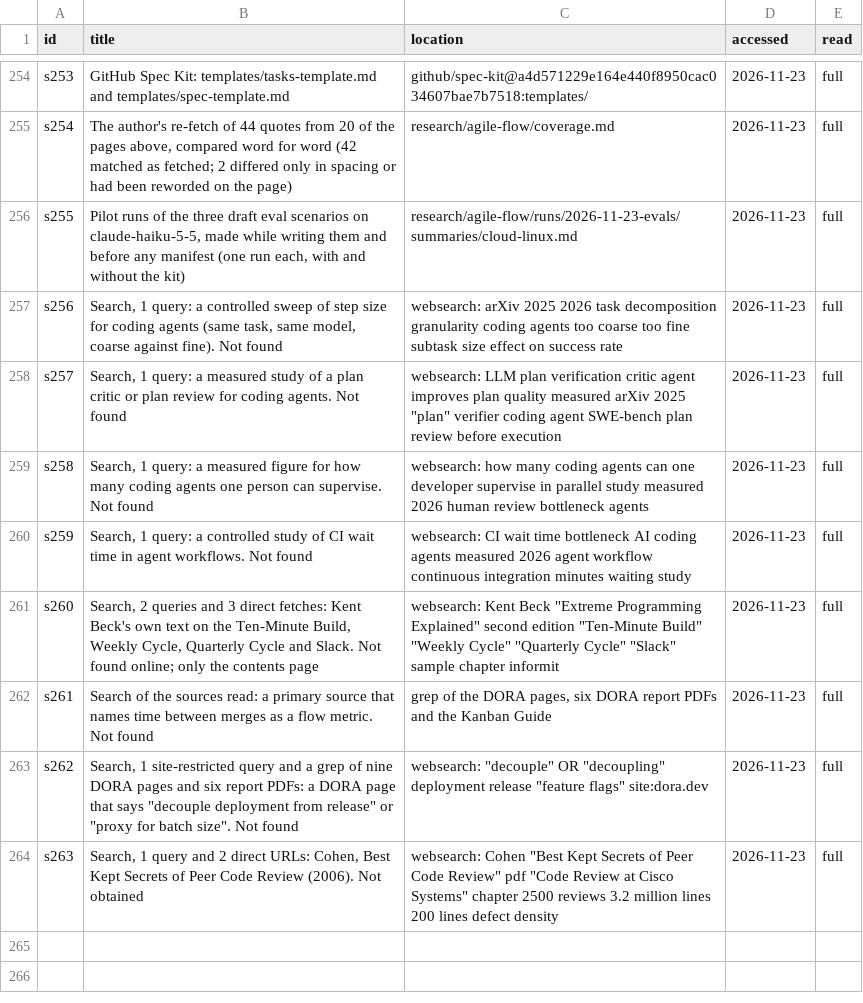
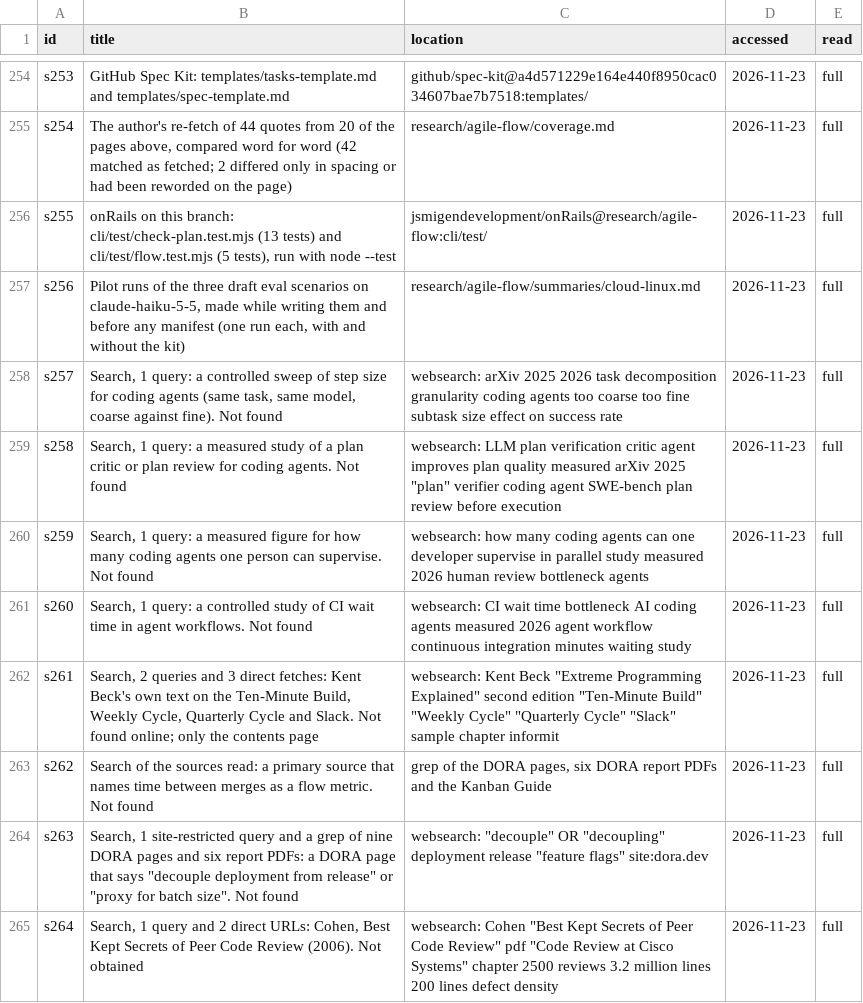
Before and after one commit to jsmigendevelopment/AI-Dev-Workflow, a CSV file: research/agile-flow/sources.csv, drawn as a sheet; only a part is shown, gaps mark what is left out.

```diff
--- a/research/agile-flow/sources.csv
+++ b/research/agile-flow/sources.csv
@@ -255,10 +255,11 @@ s253,GitHub Spec Kit: templates/tasks-template.md and templates/spec-template.md
 s254,"The author's re-fetch of 44 quotes from 20 of the pages above, compared word for word (42 matched as fetched; 2 differed only in spacing or had been reworded on the page)",research/agile-flow/coverage.md,2026-11-23,full
-s255,"Pilot runs of the three draft eval scenarios on claude-haiku-5-5, made while writing them and before any manifest (one run each, with and without the kit)",research/agile-flow/runs/2026-11-23-evals/summaries/cloud-linux.md,2026-11-23,full
-s256,"Search, 1 query: a controlled sweep of step size for coding agents (same task, same model, coarse against fine). Not found",websearch: arXiv 2025 2026 task decomposition granularity coding agents too coarse too fine subtask size effect on success rate,2026-11-23,full
-s257,"Search, 1 query: a measured study of a plan critic or plan review for coding agents. Not found","websearch: LLM plan verification critic agent improves plan quality measured arXiv 2025 ""plan"" verifier coding agent SWE-bench plan review before execution",2026-11-23,full
-s258,"Search, 1 query: a measured figure for how many coding agents one person can supervise. Not found",websearch: how many coding agents can one developer supervise in parallel study measured 2026 human review bottleneck agents,2026-11-23,full
-s259,"Search, 1 query: a controlled study of CI wait time in agent workflows. Not found",websearch: CI wait time bottleneck AI coding agents measured 2026 agent workflow continuous integration minutes waiting study,2026-11-23,full
-s260,"Search, 2 queries and 3 direct fetches: Kent Beck's own text on the Ten-Minute Build, Weekly Cycle, Quarterly Cycle and Slack. Not found online; only the contents page","websearch: Kent Beck ""Extreme Programming Explained"" second edition ""Ten-Minute Build"" ""Weekly Cycle"" ""Quarterly Cycle"" ""Slack"" sample chapter informit",2026-11-23,full
-s261,Search of the sources read: a primary source that names time between merges as a flow metric. Not found,"grep of the DORA pages, six DORA report PDFs and the Kanban Guide",2026-11-23,full
-s262,"Search, 1 site-restricted query and a grep of nine DORA pages and six report PDFs: a DORA page that says ""decouple deployment from release"" or ""proxy for batch size"". Not found","websearch: ""decouple"" OR ""decoupling"" deployment release ""feature flags"" site:dora.dev",2026-11-23,full
-s263,"Search, 1 query and 2 direct URLs: Cohen, Best Kept Secrets of Peer Code Review (2006). Not obtained","websearch: Cohen ""Best Kept Secrets of Peer Code Review"" pdf ""Code Review at Cisco Systems"" chapter 2500 reviews 3.2 million lines 200 lines defect density",2026-11-23,full
+s255,"onRails on this branch: cli/test/check-plan.test.mjs (13 tests) and cli/test/flow.test.mjs (5 tests), run with node --test",jsmigendevelopment/onRails@research/agile-flow:cli/test/,2026-11-23,full
+s256,"Pilot runs of the three draft eval scenarios on claude-haiku-5-5, made while writing them and before any manifest (one run each, with and without the kit)",research/agile-flow/summaries/cloud-linux.md,2026-11-23,full
+s257,"Search, 1 query: a controlled sweep of step size for coding agents (same task, same model, coarse against fine). Not found",websearch: arXiv 2025 2026 task decomposition granularity coding agents too coarse too fine subtask size effect on success rate,2026-11-23,full
+s258,"Search, 1 query: a measured study of a plan critic or plan review for coding agents. Not found","websearch: LLM plan verification critic agent improves plan quality measured arXiv 2025 ""plan"" verifier coding agent SWE-bench plan review before execution",2026-11-23,full
+s259,"Search, 1 query: a measured figure for how many coding agents one person can supervise. Not found",websearch: how many coding agents can one developer supervise in parallel study measured 2026 human review bottleneck agents,2026-11-23,full
+s260,"Search, 1 query: a controlled study of CI wait time in agent workflows. Not found",websearch: CI wait time bottleneck AI coding agents measured 2026 agent workflow continuous integration minutes waiting study,2026-11-23,full
+s261,"Search, 2 queries and 3 direct fetches: Kent Beck's own text on the Ten-Minute Build, Weekly Cycle, Quarterly Cycle and Slack. Not found online; only the contents page","websearch: Kent Beck ""Extreme Programming Explained"" second edition ""Ten-Minute Build"" ""Weekly Cycle"" ""Quarterly Cycle"" ""Slack"" sample chapter informit",2026-11-23,full
+s262,Search of the sources read: a primary source that names time between merges as a flow metric. Not found,"grep of the DORA pages, six DORA report PDFs and the Kanban Guide",2026-11-23,full
+s263,"Search, 1 site-restricted query and a grep of nine DORA pages and six report PDFs: a DORA page that says ""decouple deployment from release"" or ""proxy for batch size"". Not found","websearch: ""decouple"" OR ""decoupling"" deployment release ""feature flags"" site:dora.dev",2026-11-23,full
+s264,"Search, 1 query and 2 direct URLs: Cohen, Best Kept Secrets of Peer Code Review (2006). Not obtained","websearch: Cohen ""Best Kept Secrets of Peer Code Review"" pdf ""Code Review at Cisco Systems"" chapter 2500 reviews 3.2 million lines 200 lines defect density",2026-11-23,full
```
Also changed, not shown: research/agile-flow/claims.csv, 4 other files.
